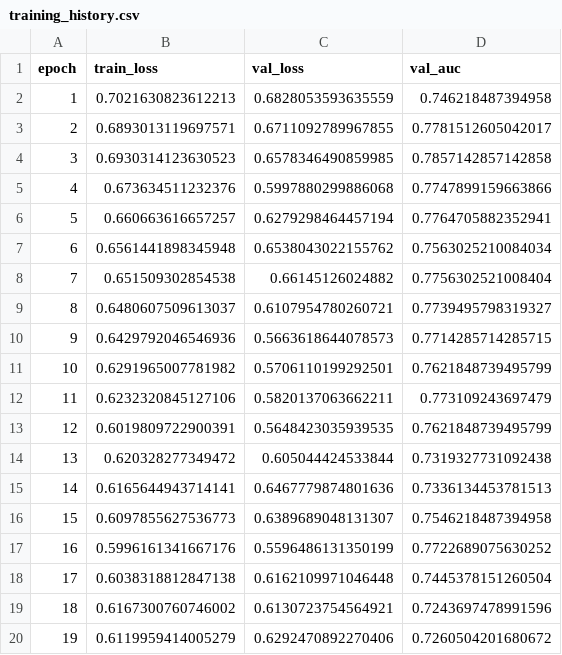
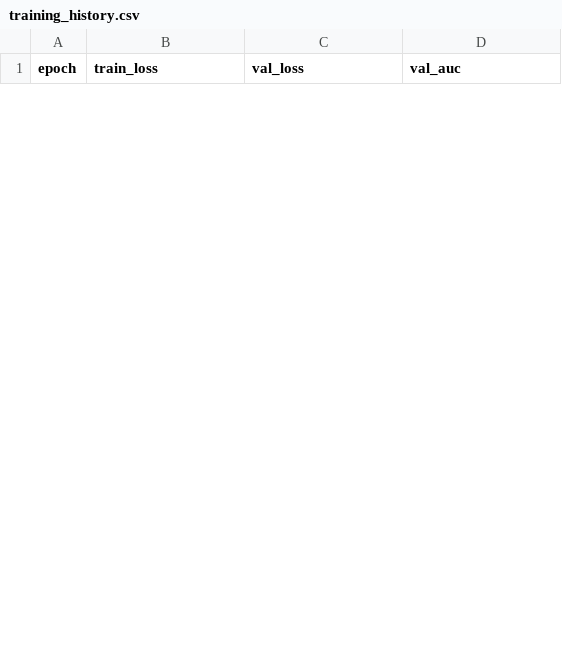
Before and after one commit to ArjunCodess/NGTA, a CSV file: results/metrics/training_history.csv, drawn as a sheet; only a part is shown; removed rows and columns are numbered as before the commit, all else as after; the diff covers the shown part only; the diff names each change by its address in the sheet, - before the commit and + after, or states it on an @@ line.

Commit message:
update results

```diff
--- a/results/metrics/training_history.csv
+++ b/results/metrics/training_history.csv
-row 2: 1 | 0.7021630823612213 | 0.6828053593635559 | 0.746218487394958
-row 3: 2 | 0.6893013119697571 | 0.6711092789967855 | 0.7781512605042017
-row 4: 3 | 0.6930314123630523 | 0.6578346490859985 | 0.7857142857142858
-row 5: 4 | 0.673634511232376 | 0.5997880299886068 | 0.7747899159663866
-row 6: 5 | 0.660663616657257 | 0.6279298464457194 | 0.7764705882352941
-row 7: 6 | 0.6561441898345948 | 0.6538043022155762 | 0.7563025210084034
-row 8: 7 | 0.651509302854538 | 0.66145126024882 | 0.7756302521008404
-row 9: 8 | 0.6480607509613037 | 0.6107954780260721 | 0.7739495798319327
-row 10: 9 | 0.6429792046546936 | 0.5663618644078573 | 0.7714285714285715
-row 11: 10 | 0.6291965007781982 | 0.5706110199292501 | 0.7621848739495799
-row 12: 11 | 0.6232320845127106 | 0.5820137063662211 | 0.773109243697479
-row 13: 12 | 0.6019809722900391 | 0.5648423035939535 | 0.7621848739495799
-row 14: 13 | 0.620328277349472 | 0.605044424533844 | 0.7319327731092438
-row 15: 14 | 0.6165644943714141 | 0.6467779874801636 | 0.7336134453781513
-row 16: 15 | 0.6097855627536773 | 0.6389689048131307 | 0.7546218487394958
-row 17: 16 | 0.5996161341667176 | 0.5596486131350199 | 0.7722689075630252
-row 18: 17 | 0.6038318812847138 | 0.6162109971046448 | 0.7445378151260504
-row 19: 18 | 0.6167300760746002 | 0.6130723754564921 | 0.7243697478991596
-row 20: 19 | 0.6119959414005279 | 0.6292470892270406 | 0.7260504201680672
```
Also changed, not shown: 20 added rows and 9 removed rows elsewhere in this file, results/metrics/calibration_reliability.csv, results/metrics/decision_curve.csv, 12 other files.
